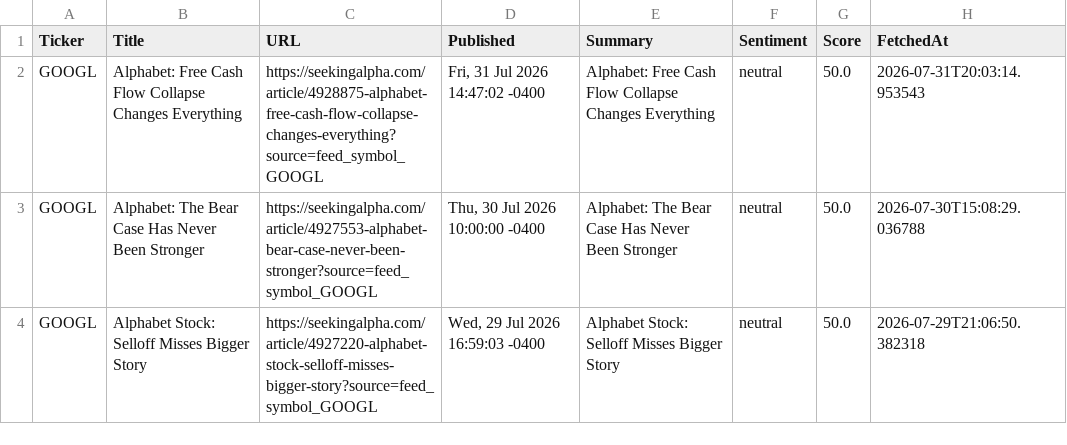
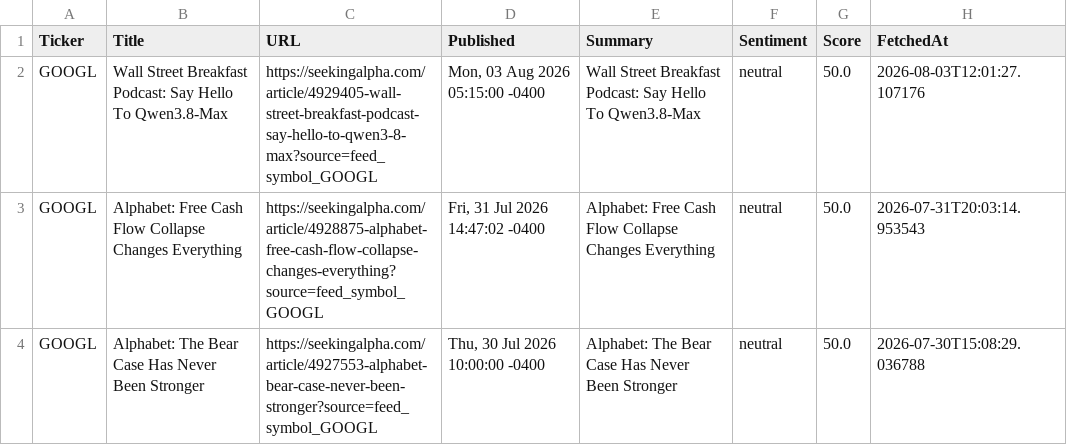
Before and after one commit to timursk99-ai/news-pipeline, a CSV file: news_GOOGL.csv, drawn as a sheet; only a part is shown; the shorter side is filled out with more unchanged rows; the diff names each change by its address in the sheet, - before the commit and + after, or states it on an @@ line.

```diff
--- a/news_GOOGL.csv
+++ b/news_GOOGL.csv
+row 2: GOOGL | Wall Street Breakfast Podcast: Say Hello To Qwen3.8-Max | https://seekingalpha.com/article/4929405-wall-street-breakfast-podcast-say-hello-to-qwen3-8-max?source=feed_symbol_GOOGL | Mon, 03 Aug 2026 05:15:00 -0400 | Wall Street Breakfast Podcast: Say Hello To Qwen3.8-Max | neutral | 50.0 | 2026-08-03T12:01:27.107176
```
Also changed, not shown: news_MSFT.csv.
